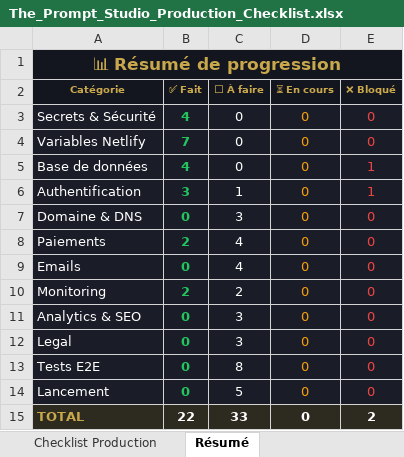
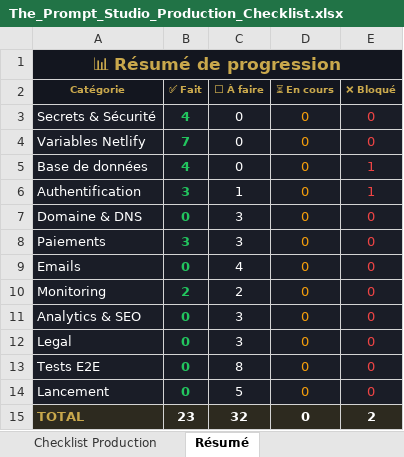
Before and after one commit to Thiao440/promptcraft, an Excel workbook: The_Prompt_Studio_Production_Checklist.xlsx, sheet Résumé, drawn as a sheet; values as stored, in another font and other column widths than the file's, no borders; the diff names each change by its address in the sheet, - before the commit and + after, or states it on an @@ line.

```diff
--- a/The_Prompt_Studio_Production_Checklist.xlsx (sheet Résumé)
+++ b/The_Prompt_Studio_Production_Checklist.xlsx (sheet Résumé)
-B8 (✅ Fait): 2
+B8 (✅ Fait): 3
-C8 (⬜ À faire): 4
+C8 (⬜ À faire): 3
-B15 (✅ Fait): 22
+B15 (✅ Fait): 23
-C15 (⬜ À faire): 33
+C15 (⬜ À faire): 32
```
Also changed, not shown: sheet Checklist Production, 8 other files.
